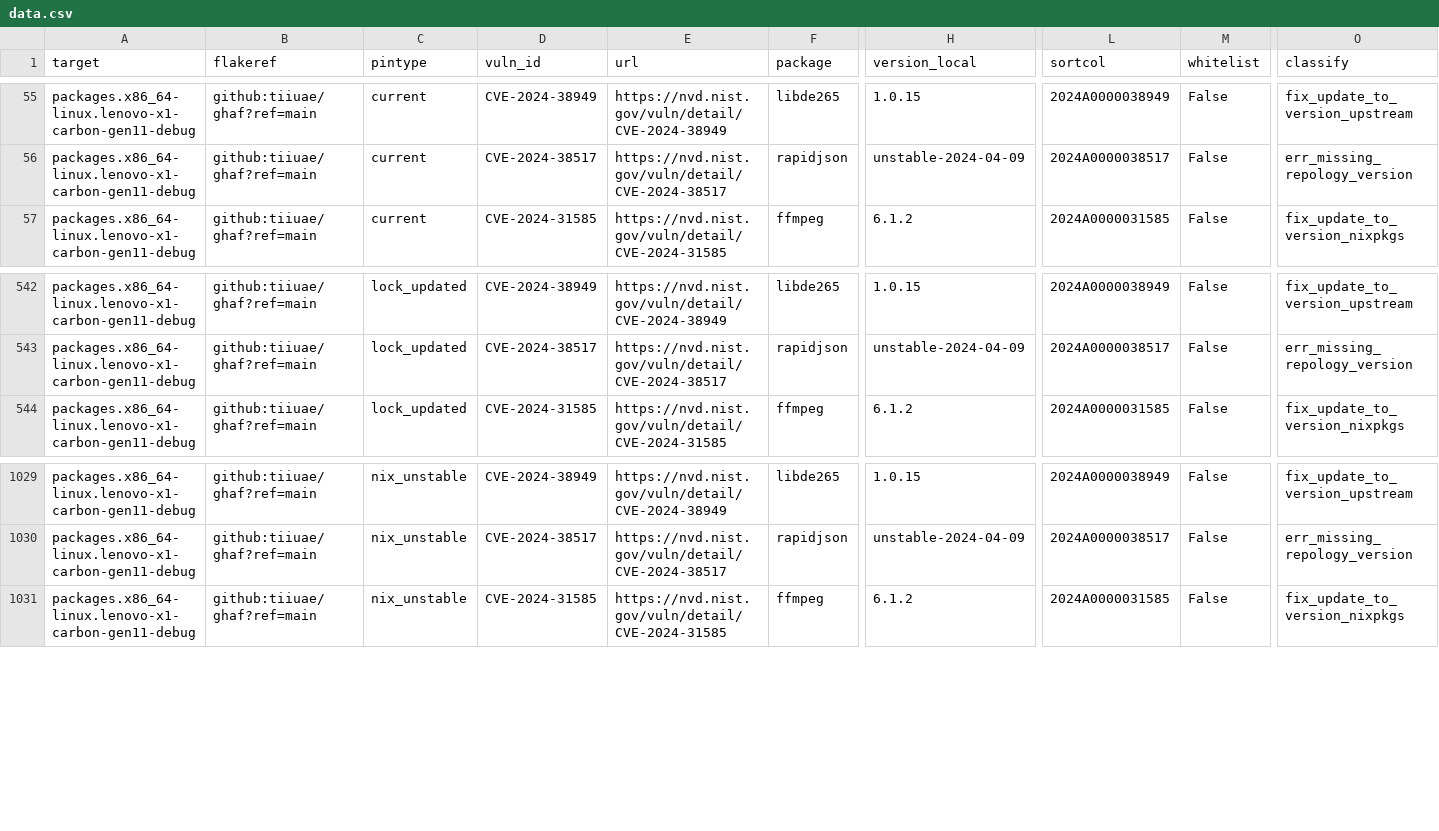
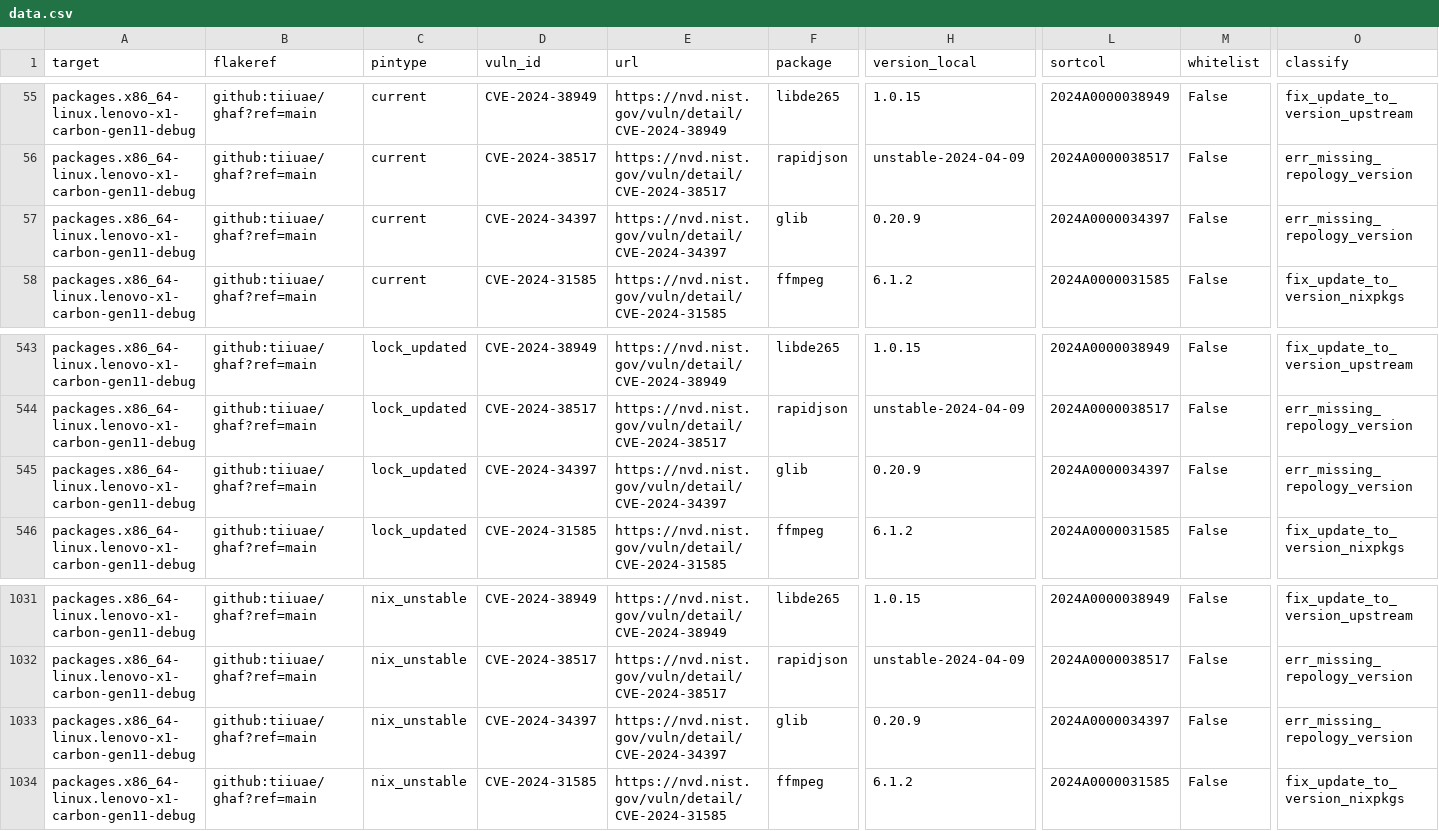
Before and after one commit to tiiuae/ghafscan, a CSV file: reports/main/data.csv, drawn as a sheet; only a part is shown, gaps mark what is left out; rows hold the shown columns only; the diff names each change by its address in the sheet, - before the commit and + after, or states it on an @@ line.

```diff
--- a/reports/main/data.csv
+++ b/reports/main/data.csv
+row 57: packages.x86_64-linux.lenovo-x1-carbon-gen11-debug | github:tiiuae/ghaf?ref=main | current | CVE-2024-34397 | https://nvd.nist.gov/vuln/detail/CVE-2024-34397 | glib | 0.20.9 | 2024A0000034397 | False | err_missing_repology_version
+row 545: packages.x86_64-linux.lenovo-x1-carbon-gen11-debug | github:tiiuae/ghaf?ref=main | lock_updated | CVE-2024-34397 | https://nvd.nist.gov/vuln/detail/CVE-2024-34397 | glib | 0.20.9 | 2024A0000034397 | False | err_missing_repology_version
+row 1033: packages.x86_64-linux.lenovo-x1-carbon-gen11-debug | github:tiiuae/ghaf?ref=main | nix_unstable | CVE-2024-34397 | https://nvd.nist.gov/vuln/detail/CVE-2024-34397 | glib | 0.20.9 | 2024A0000034397 | False | err_missing_repology_version
```
Also changed, not shown: 2 other files.
